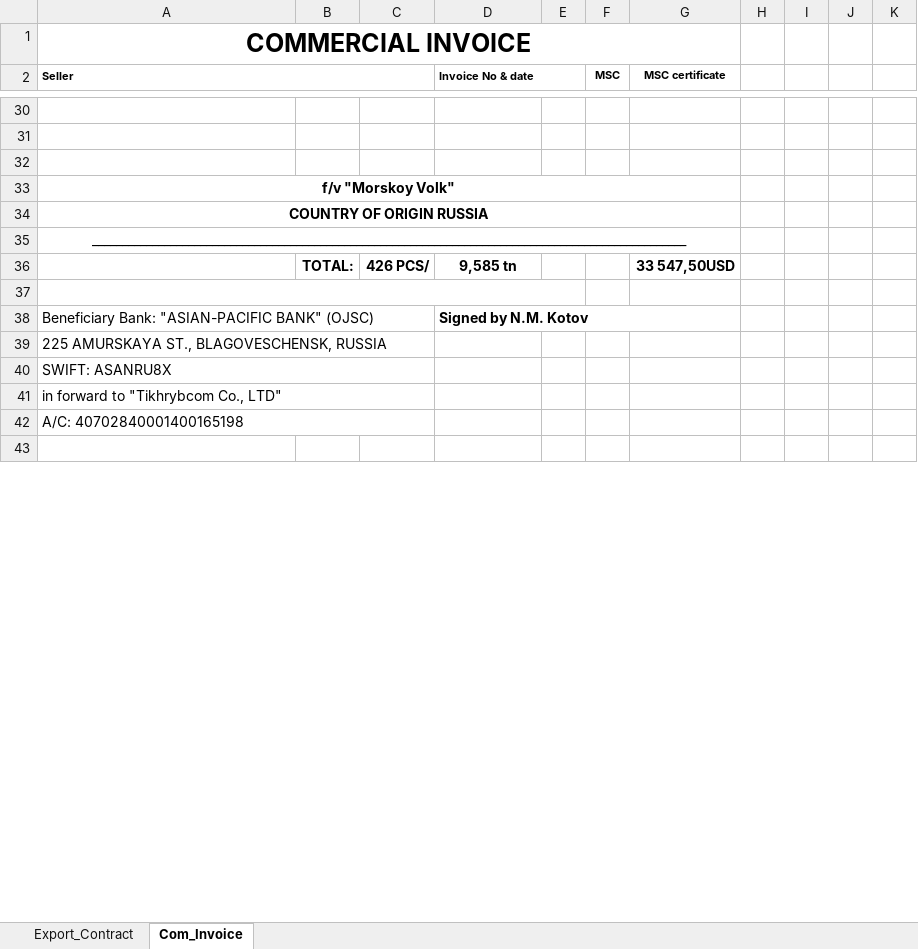
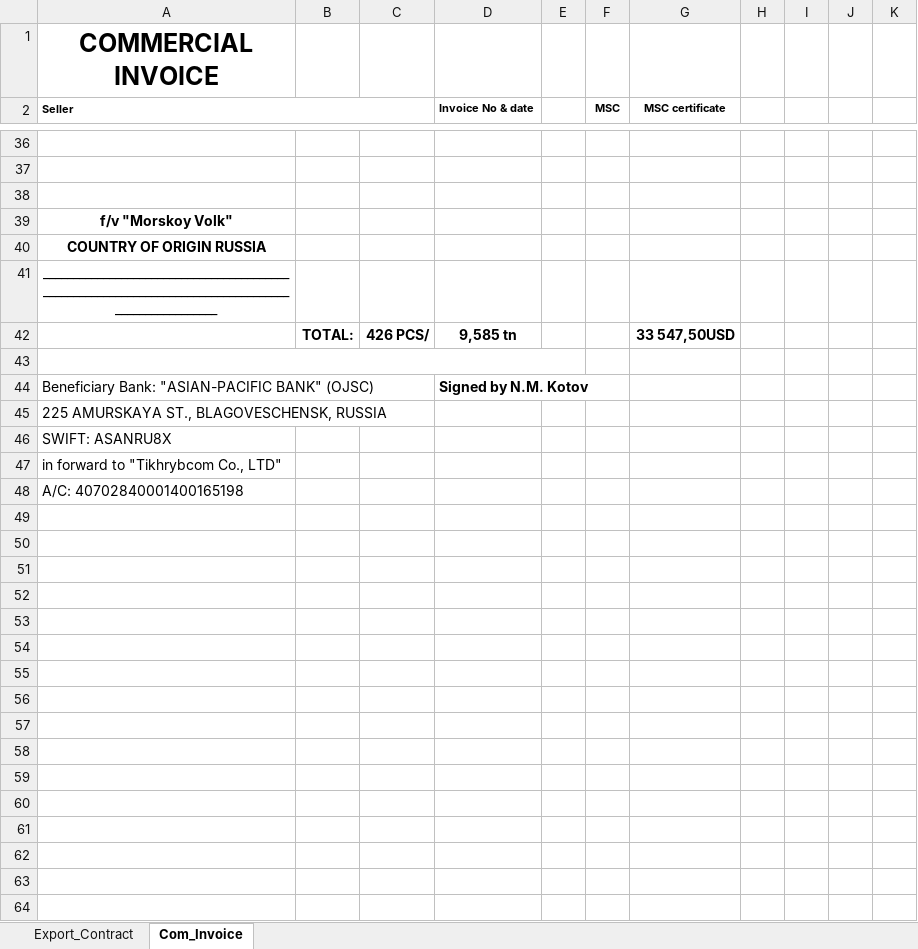
Before and after one commit to KirillKazakoff/tsAddin, an Excel workbook: templates/Export_Agreement.xlsx, sheet Com_Invoice, drawn as a sheet; only a part is shown, gaps mark what is left out; values as stored, in another font and other column widths than the file's, no borders; removed rows and columns are numbered as before the commit, all else as after; rows hold the shown columns only; the diff covers the shown part only; the diff names each change by its address in the sheet, - before the commit and + after, or states it on an @@ line.

Commit message:
template fixes added, page print area fixed

```diff
--- a/templates/Export_Agreement.xlsx (sheet Com_Invoice)
+++ b/templates/Export_Agreement.xlsx (sheet Com_Invoice)
-A1:G1 merged
-D2:E2 merged
-A33:G33 merged
-A34:G34 merged
-A35:G35 merged
-A38:C38 merged
-D38:G38 merged
-A39:C39 merged
-A40:C40 merged
-A41:C41 merged
-A42:C42 merged
+row 50: (empty)
+row 51: (empty)
+row 52: (empty)
+row 53: (empty)
+row 54: (empty)
+row 55: (empty)
+row 56: (empty)
+row 57: (empty)
+row 58: (empty)
+row 59: (empty)
+row 60: (empty)
+row 61: (empty)
+row 62: (empty)
+row 63: (empty)
+row 64: (empty)
```
Also changed, not shown: 12 added rows, 1 edited cell and merged cells elsewhere in this sheet, sheet Export_Contract, 3 other files.
